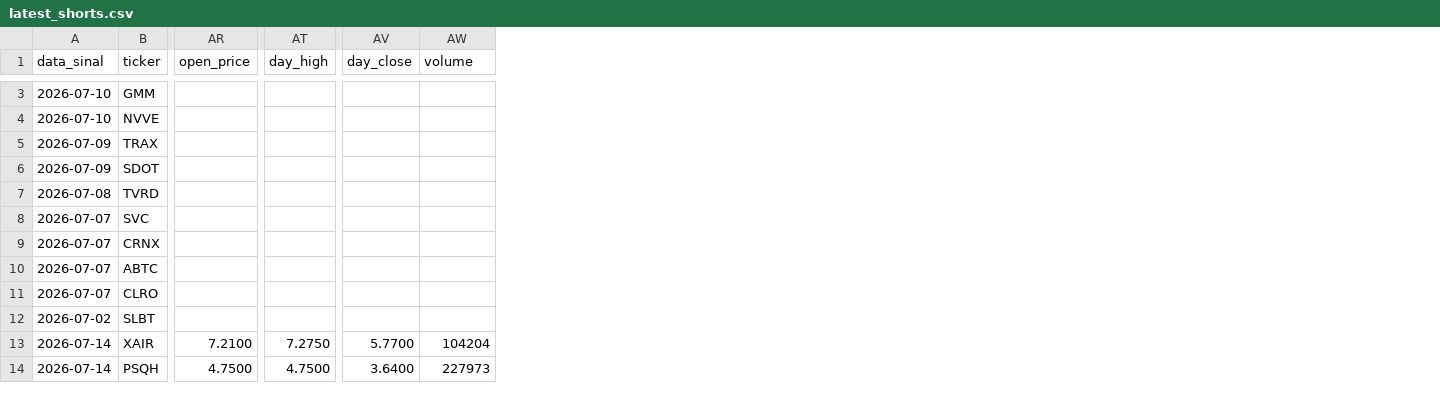
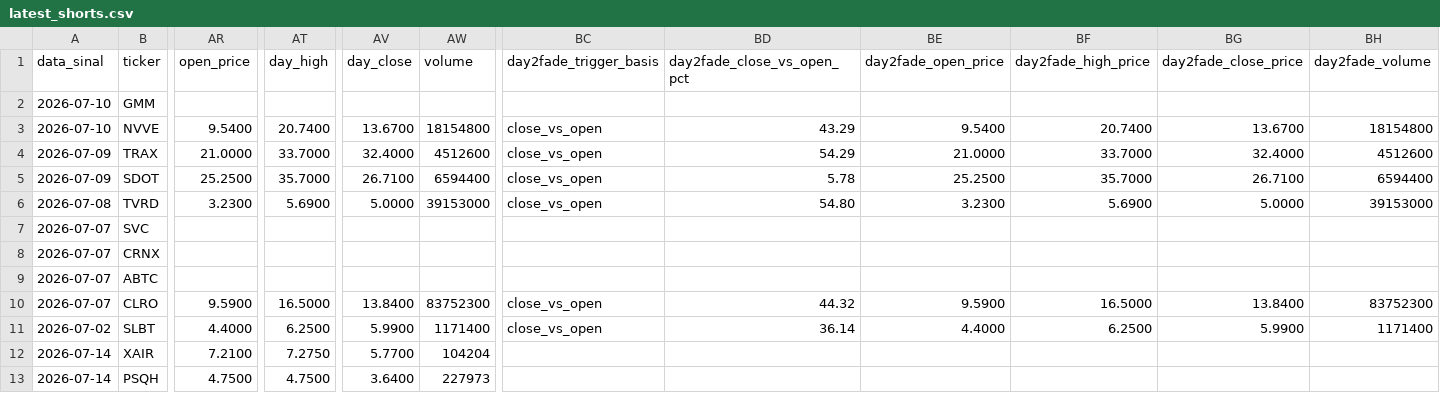
Before and after one commit to vmossini/radar-dashboard, a CSV file: latest_shorts.csv, drawn as a sheet; only a part is shown, gaps mark what is left out; addresses are those after the commit; the diff covers the shown part only; the diff names each change by its address in the sheet, - before the commit and + after, or states it on an @@ line.

```diff
--- a/latest_shorts.csv
+++ b/latest_shorts.csv
+column BC (day2fade_trigger_basis), rows 3-11: close_vs_open | close_vs_open | close_vs_open | close_vs_open |  |  |  | close_vs_open | close_vs_open
+column BD (day2fade_close_vs_open_pct), rows 3-11: 43.29 | 54.29 | 5.78 | 54.80 |  |  |  | 44.32 | 36.14
+column BE (day2fade_open_price), rows 3-11: 9.5400 | 21.0000 | 25.2500 | 3.2300 |  |  |  | 9.5900 | 4.4000
+column BF (day2fade_high_price), rows 3-11: 20.7400 | 33.7000 | 35.7000 | 5.6900 |  |  |  | 16.5000 | 6.2500
+column BG (day2fade_close_price), rows 3-11: 13.6700 | 32.4000 | 26.7100 | 5.0000 |  |  |  | 13.8400 | 5.9900
+column BH (day2fade_volume), rows 3-11: 18154800 | 4512600 | 6594400 | 39153000 |  |  |  | 83752300 | 1171400
-AR3 (open_price): (empty)
+AR3 (open_price): 9.5400
-AT3 (day_high): (empty)
+AT3 (day_high): 20.7400
-AV3 (day_close): (empty)
+AV3 (day_close): 13.6700
-AW3 (volume): (empty)
+AW3 (volume): 18154800
-AR4 (open_price): (empty)
+AR4 (open_price): 21.0000
-AT4 (day_high): (empty)
+AT4 (day_high): 33.7000
-AV4 (day_close): (empty)
+AV4 (day_close): 32.4000
-AW4 (volume): (empty)
+AW4 (volume): 4512600
-AR5 (open_price): (empty)
+AR5 (open_price): 25.2500
-AT5 (day_high): (empty)
+AT5 (day_high): 35.7000
-AV5 (day_close): (empty)
+AV5 (day_close): 26.7100
-AW5 (volume): (empty)
+AW5 (volume): 6594400
-AR6 (open_price): (empty)
+AR6 (open_price): 3.2300
-AT6 (day_high): (empty)
+AT6 (day_high): 5.6900
-AV6 (day_close): (empty)
+AV6 (day_close): 5.0000
-AW6 (volume): (empty)
+AW6 (volume): 39153000
-AR10 (open_price): (empty)
+AR10 (open_price): 9.5900
-AT10 (day_high): (empty)
+AT10 (day_high): 16.5000
-AV10 (day_close): (empty)
+AV10 (day_close): 13.8400
-AW10 (volume): (empty)
+AW10 (volume): 83752300
-AR11 (open_price): (empty)
+AR11 (open_price): 4.4000
-AT11 (day_high): (empty)
+AT11 (day_high): 6.2500
-AV11 (day_close): (empty)
+AV11 (day_close): 5.9900
-AW11 (volume): (empty)
+AW11 (volume): 1171400
```
Also changed, not shown: 1 removed row, 1 added column and 1 edited cell elsewhere in this file, latest_gapcrap_scan.csv, latest_short_agent.csv, 3 other files.
